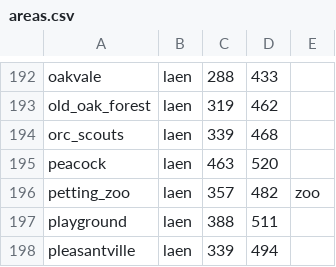
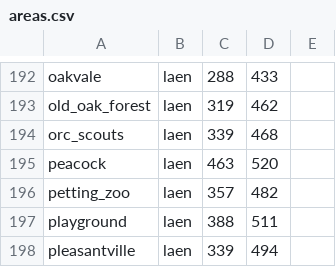
Before and after one commit to sbaker48/marvtf, a CSV file: areas.csv, drawn as a sheet; only a part is shown, gaps mark what is left out.

Commit message:
fix area alias

```diff
--- a/areas.csv
+++ b/areas.csv
@@ -195,3 +195,3 @@ orc_scouts,laen,339,468,
 peacock,laen,463,520,
-petting_zoo,laen,357,482,zoo
+petting_zoo,laen,357,482
 playground,laen,388,511,
```
